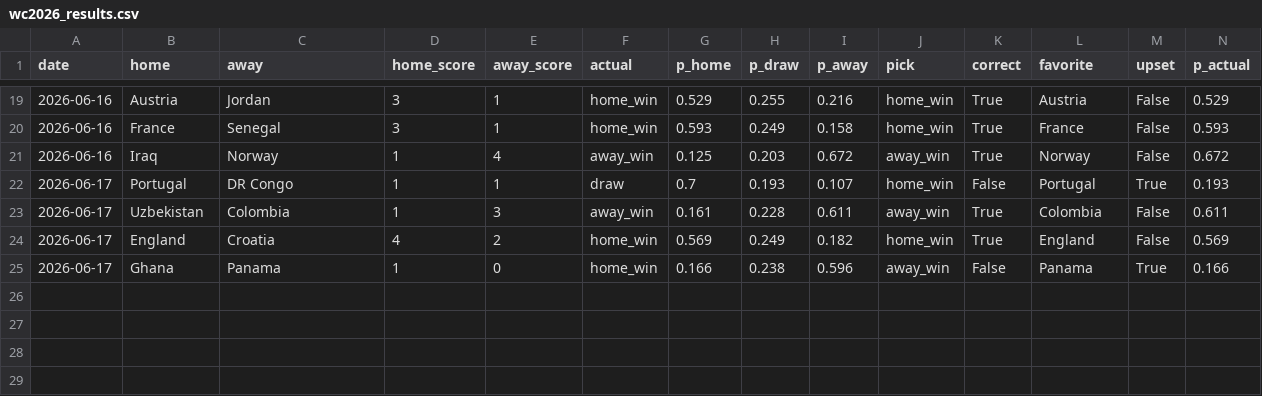
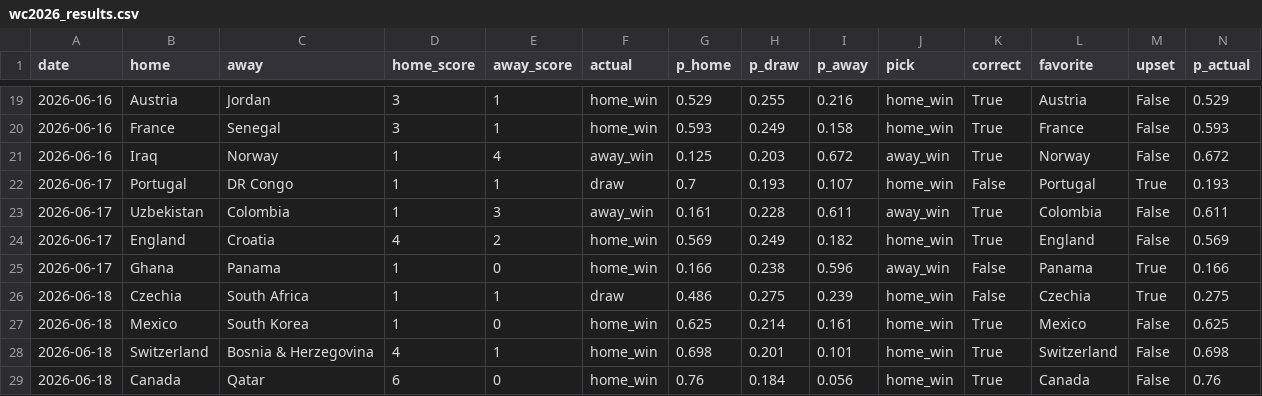
Before and after one commit to nmashiat/wc2026-command-center, a CSV file: outputs/wc2026_results.csv, drawn as a sheet; only a part is shown, gaps mark what is left out.

```diff
--- a/outputs/wc2026_results.csv
+++ b/outputs/wc2026_results.csv
@@ -25 +25,5 @@ date,home,away,home_score,away_score,actual,p_home,p_draw,p_away,pick,correct,fa
 2026-06-17,Ghana,Panama,1,0,home_win,0.166,0.238,0.596,away_win,False,Panama,True,0.166
+2026-06-18,Czechia,South Africa,1,1,draw,0.486,0.275,0.239,home_win,False,Czechia,True,0.275
+2026-06-18,Mexico,South Korea,1,0,home_win,0.625,0.214,0.161,home_win,True,Mexico,False,0.625
+2026-06-18,Switzerland,Bosnia & Herzegovina,4,1,home_win,0.698,0.201,0.101,home_win,True,Switzerland,False,0.698
+2026-06-18,Canada,Qatar,6,0,home_win,0.76,0.184,0.056,home_win,True,Canada,False,0.76
```
Also changed, not shown: outputs/biggest_wins.csv, outputs/predictions.csv, 11 other files.
